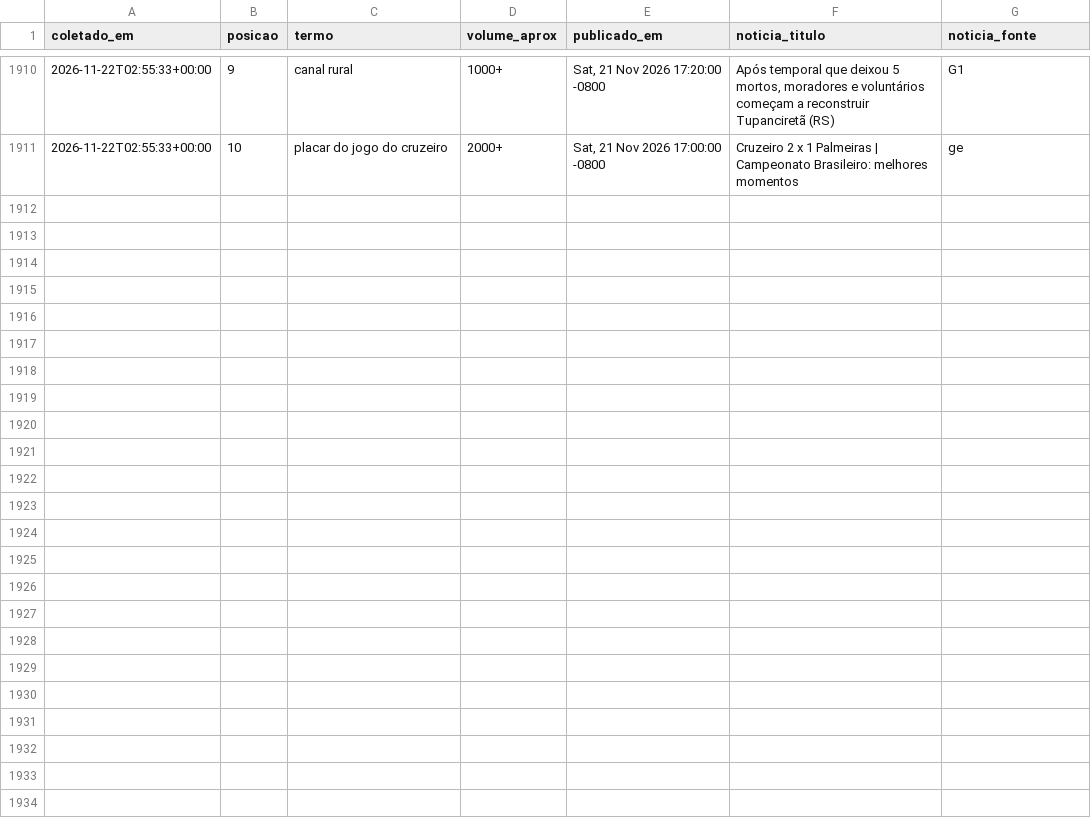
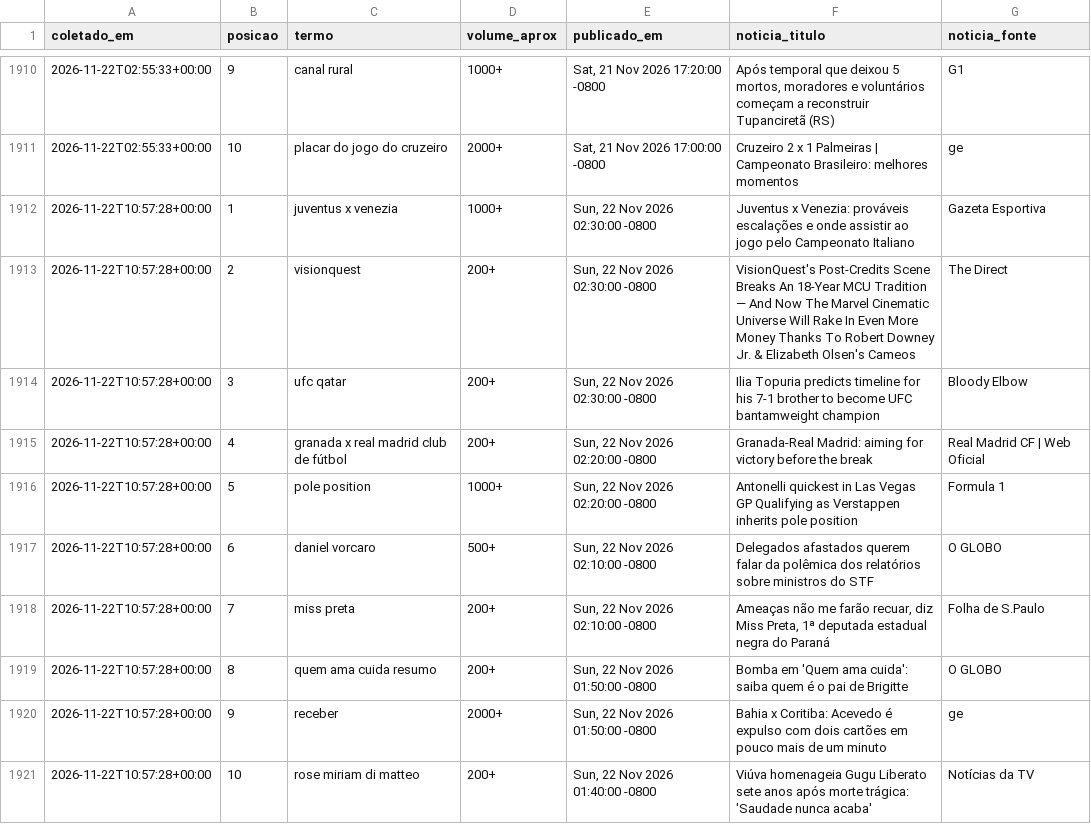
Before and after one commit to natashavalle/trends-brasil, a CSV file: data/snapshots.csv, drawn as a sheet; only a part is shown, gaps mark what is left out; the diff names each change by its address in the sheet, - before the commit and + after, or states it on an @@ line.

```diff
--- a/data/snapshots.csv
+++ b/data/snapshots.csv
+row 1912: 2026-11-22T10:57:28+00:00 | 1 | juventus x venezia | 1000+ | Sun, 22 Nov 2026 02:30:00 -0800 | Juventus x Venezia: prováveis escalações e onde assistir ao jogo pelo Campeonato Italiano | Gazeta Esportiva
+row 1913: 2026-11-22T10:57:28+00:00 | 2 | visionquest | 200+ | Sun, 22 Nov 2026 02:30:00 -0800 | VisionQuest's Post-Credits Scene Breaks An 18-Year MCU Tradition — And Now The Marvel Cinematic Universe Will Rake In Even More Money Thanks To Robert Downey Jr. & Elizabeth Olsen's Cameos | The Direct
+row 1914: 2026-11-22T10:57:28+00:00 | 3 | ufc qatar | 200+ | Sun, 22 Nov 2026 02:30:00 -0800 | Ilia Topuria predicts timeline for his 7-1 brother to become UFC bantamweight champion | Bloody Elbow
+row 1915: 2026-11-22T10:57:28+00:00 | 4 | granada x real madrid club de fútbol | 200+ | Sun, 22 Nov 2026 02:20:00 -0800 | Granada-Real Madrid: aiming for victory before the break | Real Madrid CF | Web Oficial
+row 1916: 2026-11-22T10:57:28+00:00 | 5 | pole position | 1000+ | Sun, 22 Nov 2026 02:20:00 -0800 | Antonelli quickest in Las Vegas GP Qualifying as Verstappen inherits pole position | Formula 1
+row 1917: 2026-11-22T10:57:28+00:00 | 6 | daniel vorcaro | 500+ | Sun, 22 Nov 2026 02:10:00 -0800 | Delegados afastados querem falar da polêmica dos relatórios sobre ministros do STF | O GLOBO
+row 1918: 2026-11-22T10:57:28+00:00 | 7 | miss preta | 200+ | Sun, 22 Nov 2026 02:10:00 -0800 | Ameaças não me farão recuar, diz Miss Preta, 1ª deputada estadual negra do Paraná | Folha de S.Paulo
+row 1919: 2026-11-22T10:57:28+00:00 | 8 | quem ama cuida resumo | 200+ | Sun, 22 Nov 2026 01:50:00 -0800 | Bomba em 'Quem ama cuida': saiba quem é o pai de Brigitte | O GLOBO
+row 1920: 2026-11-22T10:57:28+00:00 | 9 | receber | 2000+ | Sun, 22 Nov 2026 01:50:00 -0800 | Bahia x Coritiba: Acevedo é expulso com dois cartões em pouco mais de um minuto | ge
+row 1921: 2026-11-22T10:57:28+00:00 | 10 | rose miriam di matteo | 200+ | Sun, 22 Nov 2026 01:40:00 -0800 | Viúva homenageia Gugu Liberato sete anos após morte trágica: 'Saudade nunca acaba' | Notícias da TV
```
